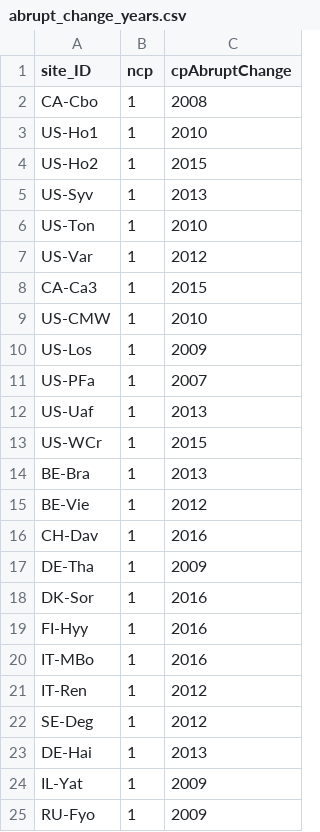
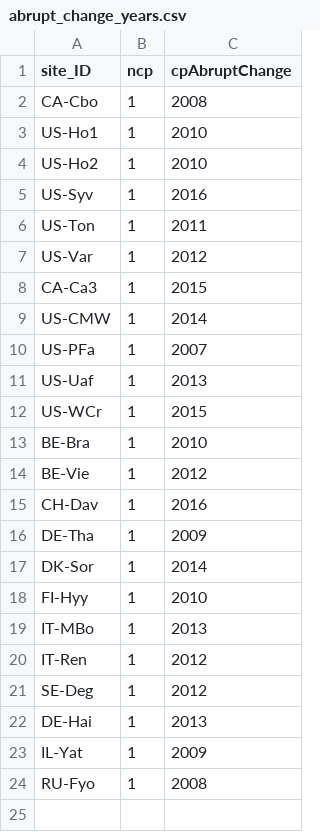
Before and after one commit to jnawang/terrestrial_carbon_trend_analysis, a CSV file: data/abrupt_change_years.csv, drawn as a sheet; removed rows and columns are numbered as before the commit, all else as after; the diff names each change by its address in the sheet, - before the commit and + after, or states it on an @@ line.

```diff
--- a/data/abrupt_change_years.csv
+++ b/data/abrupt_change_years.csv
-C4 (cpAbruptChange): 2015
+C4 (cpAbruptChange): 2010
-C5 (cpAbruptChange): 2013
+C5 (cpAbruptChange): 2016
-C6 (cpAbruptChange): 2010
+C6 (cpAbruptChange): 2011
-C9 (cpAbruptChange): 2010
+C9 (cpAbruptChange): 2014
-row 10: US-Los | 1 | 2009
-C13 (cpAbruptChange): 2013
+C13 (cpAbruptChange): 2010
-C17 (cpAbruptChange): 2016
+C17 (cpAbruptChange): 2014
-C18 (cpAbruptChange): 2016
+C18 (cpAbruptChange): 2010
-C19 (cpAbruptChange): 2016
+C19 (cpAbruptChange): 2013
-C24 (cpAbruptChange): 2009
+C24 (cpAbruptChange): 2008
```
Also changed, not shown: data/long_term_ec_sites.csv, data/sub_time_series.csv, 11 other files.
